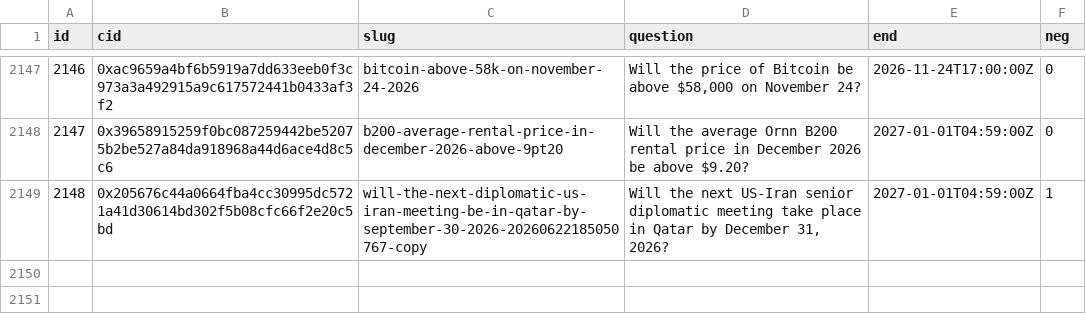
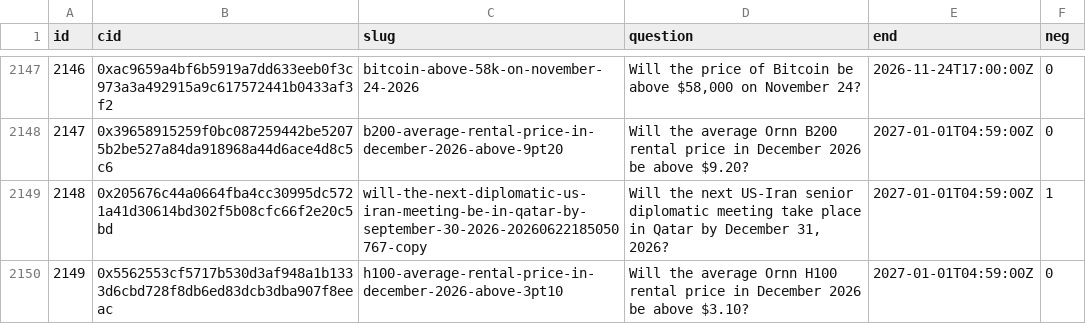
Before and after one commit to 2akklaktu-hue/polymarket, a CSV file: data/live/markets.csv, drawn as a sheet; only a part is shown, gaps mark what is left out.

```diff
--- a/data/live/markets.csv
+++ b/data/live/markets.csv
@@ -2149 +2149,2 @@ id,cid,slug,question,end,neg
 2148,0x205676c44a0664fba4cc30995dc5721a41d30614bd302f5b08cfc66f2e20c5bd,will-the-next-diplomatic-us-iran-meeting-be-in-qatar-by-september-30-2026-20260622185050767-copy,"Will the next US-Iran senior diplomatic meeting take place in Qatar by December 31, 2026?",2027-01-01T04:59:00Z,1
+2149,0x5562553cf5717b530d3af948a1b1333d6cbd728f8db6ed83dcb3dba907f8eeac,h100-average-rental-price-in-december-2026-above-3pt10,Will the average Ornn H100 rental price in December 2026 be above $3.10?,2027-01-01T04:59:00Z,0
```
Also changed, not shown: data/live/signals.csv, 2 other files.
